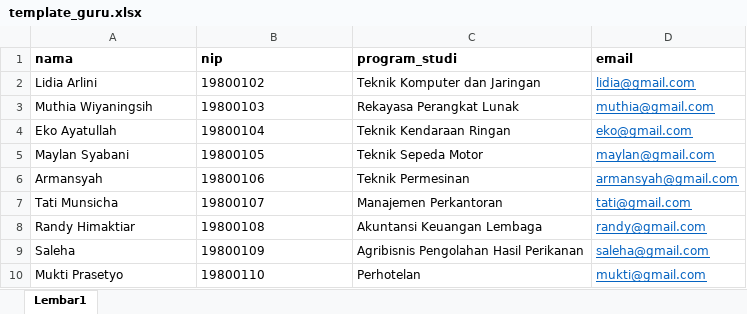
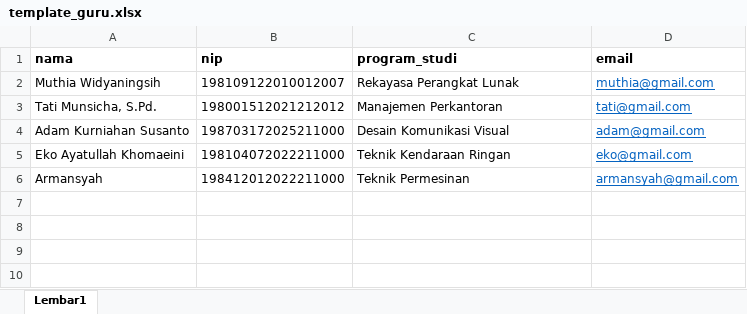
Before and after one commit to titotriatmojo/simpel-5, an Excel workbook: public/asset/template_guru.xlsx, sheet Lembar1, drawn as a sheet; values as stored, in another font and other column widths than the file's, no borders; removed rows and columns are numbered as before the commit, all else as after; the diff names each change by its address in the sheet, - before the commit and + after, or states it on an @@ line.

Commit message:
some updates:delete unused files and update data with real nip data

```diff
--- a/public/asset/template_guru.xlsx (sheet Lembar1)
+++ b/public/asset/template_guru.xlsx (sheet Lembar1)
-row 2: Lidia Arlini | 19800102 | Teknik Komputer dan Jaringan | lidia@gmail.com
-A2 (nama): Muthia Wiyaningsih
+A2 (nama): Muthia Widyaningsih
-B2 (nip): 19800103
+B2 (nip): 198109122010012007
+row 3: Tati Munsicha, S.Pd. | 198001512021212012 | Manajemen Perkantoran | tati@gmail.com
+row 4: Adam Kurniahan Susanto | 198703172025211000 | Desain Komunikasi Visual | adam@gmail.com
-A5 (nama): Eko Ayatullah
+A5 (nama): Eko Ayatullah Khomaeini
-B5 (nip): 19800104
+B5 (nip): 198104072022211000
-row 5: Maylan Syabani | 19800105 | Teknik Sepeda Motor | maylan@gmail.com
-B6 (nip): 19800106
+B6 (nip): 198412012022211000
-row 7: Tati Munsicha | 19800107 | Manajemen Perkantoran | tati@gmail.com
-row 8: Randy Himaktiar | 19800108 | Akuntansi Keuangan Lembaga | randy@gmail.com
-row 9: Saleha | 19800109 | Agribisnis Pengolahan Hasil Perikanan | saleha@gmail.com
-row 10: Mukti Prasetyo | 19800110 | Perhotelan | mukti@gmail.com
```
Also changed, not shown: 8 other files.
